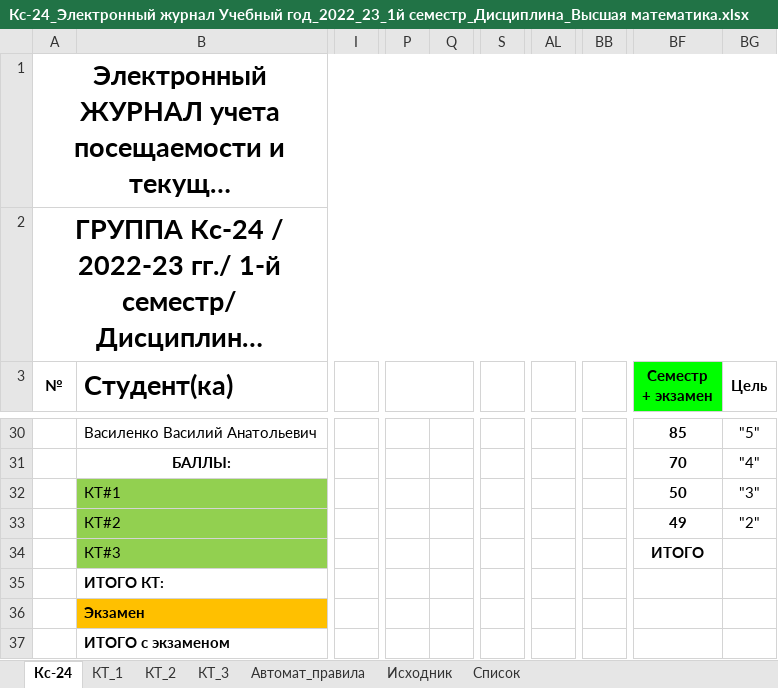
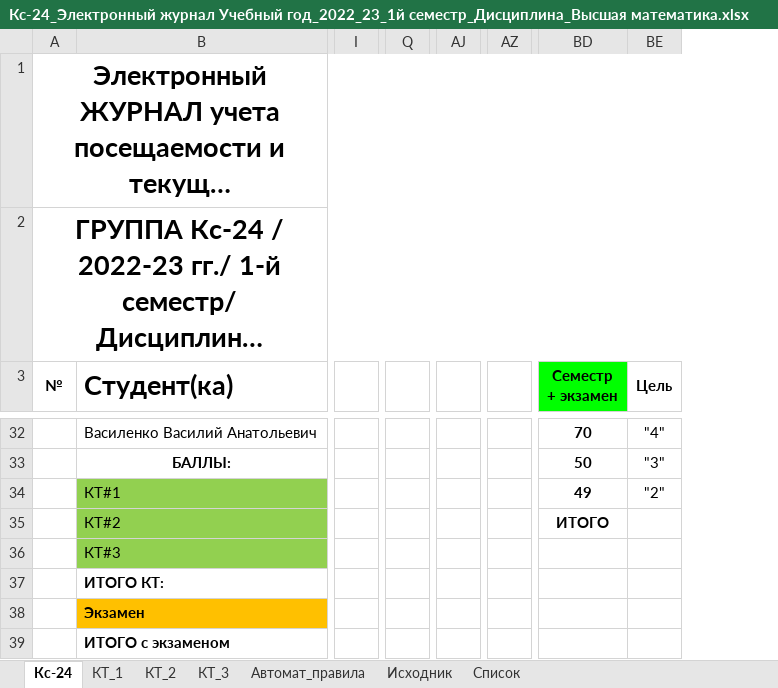
Before and after one commit to ViktoriyaMosolova/3sem, an Excel workbook: Диффуры/Кс-24_Электронный журнал Учебный год_2022_23_1й семестр_Дисциплина_Высшая математика.xlsx, sheet Кс-24, drawn as a sheet; only a part is shown, gaps mark what is left out; long unchanged cells end in …; values as stored, in another font and other column widths than the file's, no borders; conditional formats not drawn; removed rows and columns are numbered as before the commit, all else as after; the diff covers the shown part only; the diff names each change by its address in the sheet, - before the commit and + after, or states it on an @@ line.

```diff
--- a/Диффуры/Кс-24_Электронный журнал Учебный год_2022_23_1й семестр_Дисциплина_Высшая математика.xlsx (sheet Кс-24)
+++ b/Диффуры/Кс-24_Электронный журнал Учебный год_2022_23_1й семестр_Дисциплина_Высшая математика.xlsx (sheet Кс-24)
-column I, empty
+column I, empty
-column P, empty
-column Q, empty
-column S, empty
+column Q, empty
-column AL, empty
+column AJ, empty
-column BB, empty
+column AZ, empty
-BD32 (Семестр + экзамен): 85
+BD32 (Семестр + экзамен): 70
-BE32 (Цель): "5"
+BE32 (Цель): "4"
-BD33 (Семестр + экзамен): 70
+BD33 (Семестр + экзамен): 50
-BE33 (Цель): "4"
+BE33 (Цель): "3"
-BD34 (Семестр + экзамен): 50
+BD34 (Семестр + экзамен): 49
-BE34 (Цель): "3"
+BE34 (Цель): "2"
-BD35 (Семестр + экзамен): 49
+BD35 (Семестр + экзамен): ИТОГО
-BE35 (Цель): "2"
+BE35 (Цель): (empty)
-BD36 (Семестр + экзамен): ИТОГО
+BD36 (Семестр + экзамен): (empty)
```
Also changed, not shown: 2 added rows, 80 edited cells, cell formats and merged cells elsewhere in this sheet, formulas that keep their value, 17 other files.
